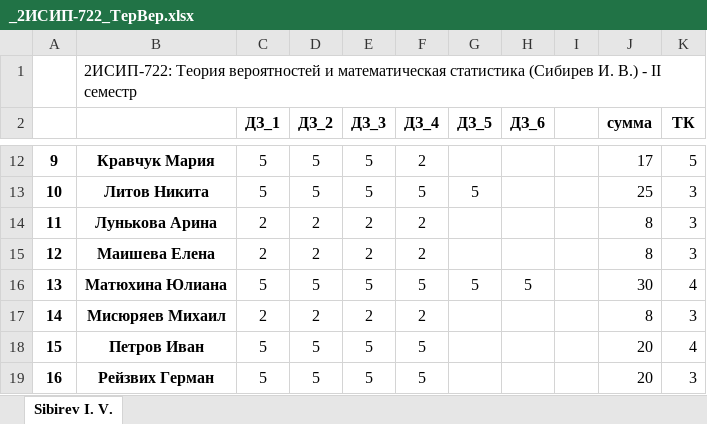
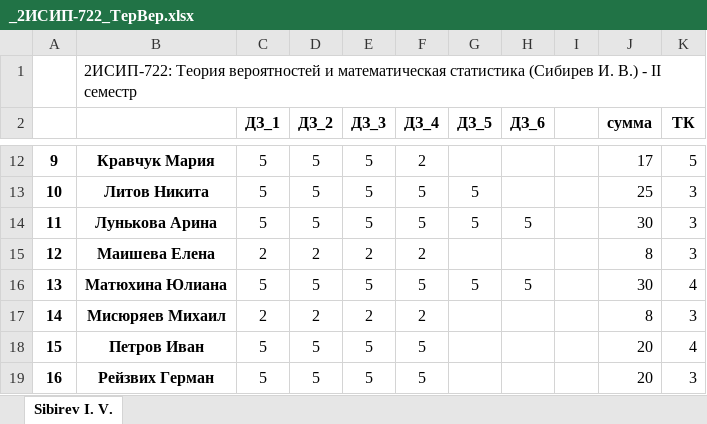
Before and after one commit to IvanSibirevV2/KipFin_Lab_2023-24_Git0, an Excel workbook: _2ИСИП-722_ТерВер.xlsx, sheet Sibirev I. V., drawn as a sheet; only a part is shown, gaps mark what is left out; values as stored, in another font and other column widths than the file's, no borders; conditional formats not drawn; the diff names each change by its address in the sheet, - before the commit and + after, or states it on an @@ line.

Commit message:
AutoCommit_14 мая 2024 г. 12:29:30_SibNout2023

```diff
--- a/_2ИСИП-722_ТерВер.xlsx (sheet Sibirev I. V.)
+++ b/_2ИСИП-722_ТерВер.xlsx (sheet Sibirev I. V.)
-C14 (ДЗ_1): 2
+C14 (ДЗ_1): 5
-D14 (ДЗ_2): 2
+D14 (ДЗ_2): 5
-E14 (ДЗ_3): 2
+E14 (ДЗ_3): 5
-F14 (ДЗ_4): 2
+F14 (ДЗ_4): 5
-G14 (ДЗ_5): (empty)
+G14 (ДЗ_5): 5
-H14 (ДЗ_6): (empty)
+H14 (ДЗ_6): 5
-J14 (сумма): 8
+J14 (сумма): 30
```
